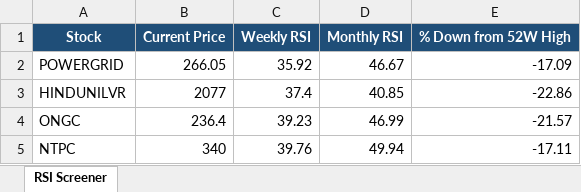
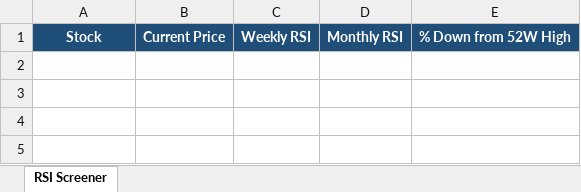
Before and after one commit to nikunj2021/Nifty_50OS, an Excel workbook: docs/nifty500_rsi_report.xlsx, sheet RSI Screener, drawn as a sheet; values as stored, in another font and other column widths than the file's, no borders; the diff names each change by its address in the sheet, - before the commit and + after, or states it on an @@ line.

```diff
--- a/docs/nifty500_rsi_report.xlsx (sheet RSI Screener)
+++ b/docs/nifty500_rsi_report.xlsx (sheet RSI Screener)
-row 2: POWERGRID | 266.05 | 35.92 | 46.67 | -17.09
-row 3: HINDUNILVR | 2077 | 37.4 | 40.85 | -22.86
-row 4: ONGC | 236.4 | 39.23 | 46.99 | -21.57
-row 5: NTPC | 340 | 39.76 | 49.94 | -17.11
```
Also changed, not shown: 1 other file.
